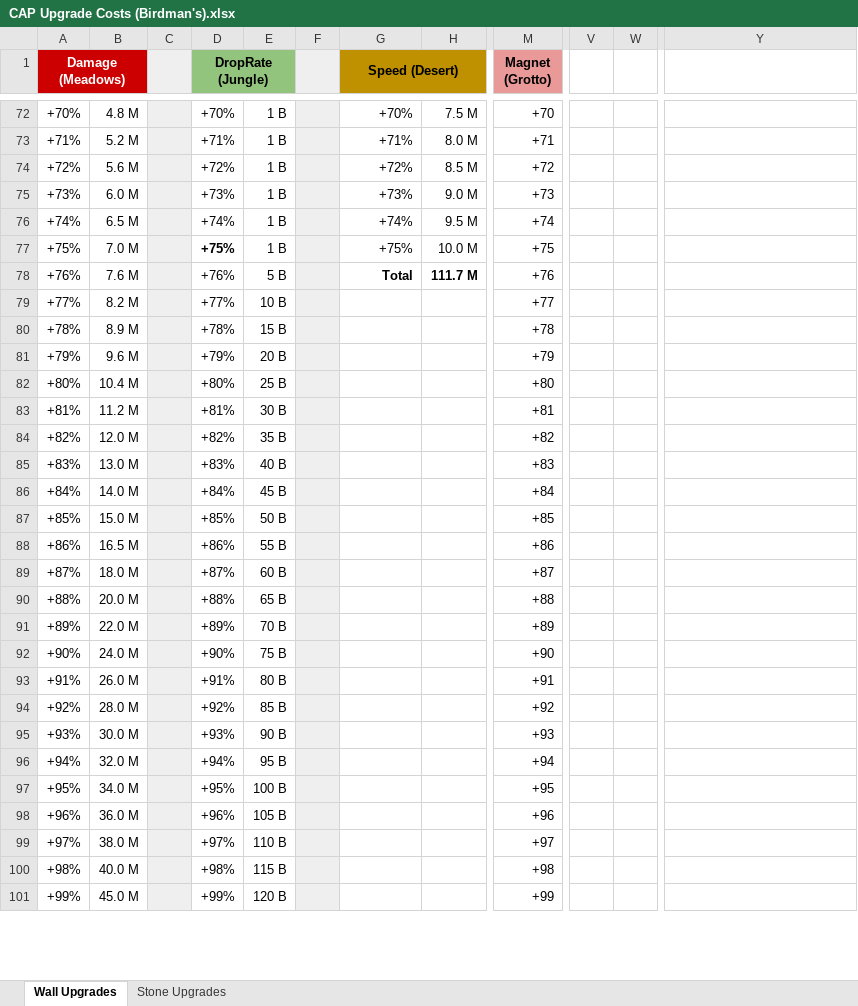
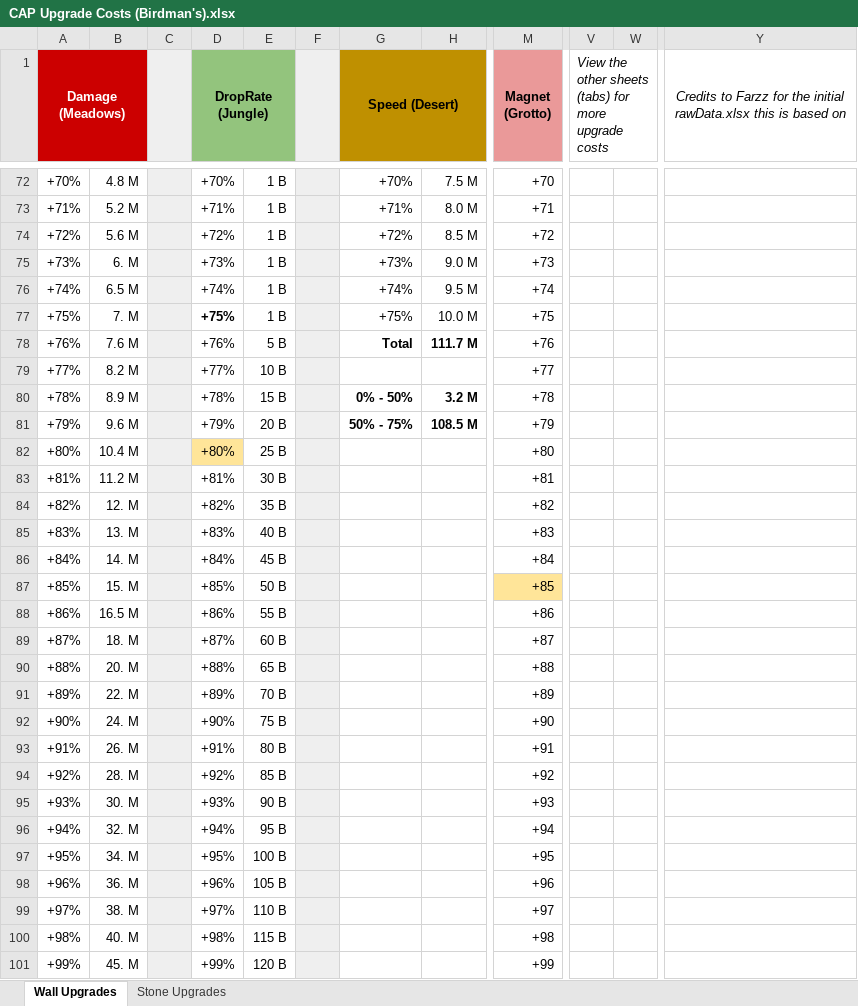
Before and after one commit to collect-all-pets/data, an Excel workbook: CAP Upgrade Costs (Birdman's).xlsx, sheet Wall Upgrades, drawn as a sheet; only a part is shown, gaps mark what is left out; values as stored, in another font and other column widths than the file's, no borders; charts and pictures not drawn; the diff covers the shown part only; the diff names each change by its address in the sheet, - before the commit and + after, or states it on an @@ line.

```diff
--- a/CAP Upgrade Costs (Birdman's).xlsx (sheet Wall Upgrades)
+++ b/CAP Upgrade Costs (Birdman's).xlsx (sheet Wall Upgrades)
-V1: (empty)
+V1: View the other sheets (tabs) for more upgrade costs
+V1:W2 merged
-Y1: (empty)
+Y1: Credits to Farzz for the initial rawData.xlsx this is based on
+Y1:Y2 merged
-B75: 6.0 M
+B75: 6. M
-B77: 7.0 M
+B77: 7. M
-G80 (Speed (Desert)): (empty)
+G80 (Speed (Desert)): 0% - 50%
-H80: (empty)
+H80: 3.2 M
-G81 (Speed (Desert)): (empty)
+G81 (Speed (Desert)): 50% - 75%
-H81: (empty)
+H81: 108.5 M
-D82 fill: none
+D82 fill: #FFE599
-B84: 12.0 M
+B84: 12. M
-B85: 13.0 M
+B85: 13. M
-B86: 14.0 M
+B86: 14. M
-B87: 15.0 M
+B87: 15. M
-M87 fill: none
+M87 fill: #FFE599
-B89: 18.0 M
+B89: 18. M
-B90: 20.0 M
+B90: 20. M
-B91: 22.0 M
+B91: 22. M
-B92: 24.0 M
+B92: 24. M
-B93: 26.0 M
+B93: 26. M
-B94: 28.0 M
+B94: 28. M
-B95: 30.0 M
+B95: 30. M
-B96: 32.0 M
+B96: 32. M
-B97: 34.0 M
+B97: 34. M
-B98: 36.0 M
+B98: 36. M
-B99: 38.0 M
+B99: 38. M
-B100: 40.0 M
+B100: 40. M
-B101: 45.0 M
+B101: 45. M
```
Also changed, not shown: 8 added rows, 177 edited cells and cell formats elsewhere in this sheet, sheet Stone Upgrades, 2 other files.
